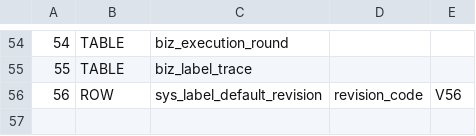
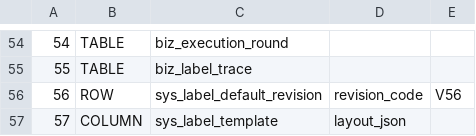
Before and after one commit to sxliuchen-hash/zhubao-ERP, a TSV file: backend/src/main/resources/db/mysql/upgrade-probes.tsv, drawn as a sheet; only a part is shown, gaps mark what is left out.

```diff
--- a/backend/src/main/resources/db/mysql/upgrade-probes.tsv
+++ b/backend/src/main/resources/db/mysql/upgrade-probes.tsv
@@ -56 +56,2 @@
 56	ROW	sys_label_default_revision	revision_code	V56
+57	COLUMN	sys_label_template	layout_json
```
Also changed, not shown: 28 other files.
